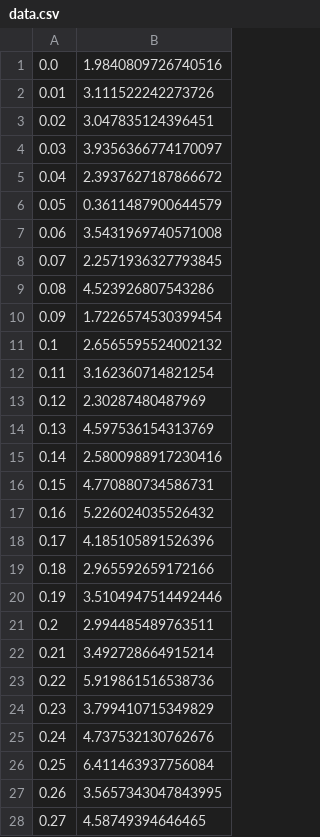
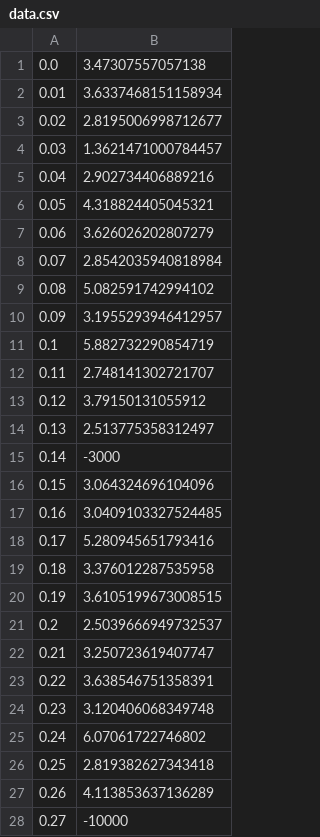
Before and after one commit to RuchchaSD/Bundle_Adjustment, a CSV file: Other/data/data.csv, drawn as a sheet; only a part is shown; the diff covers the shown part only.

```diff
--- a/Other/data/data.csv
+++ b/Other/data/data.csv
@@ -1,28 +1,28 @@
-0.0,1.9840809726740516
-0.01,3.111522242273726
-0.02,3.047835124396451
-0.03,3.9356366774170097
-0.04,2.3937627187866672
-0.05,0.3611487900644579
-0.06,3.5431969740571008
-0.07,2.2571936327793845
-0.08,4.523926807543286
-0.09,1.7226574530399454
-0.1,2.6565595524002132
-0.11,3.162360714821254
-0.12,2.30287480487969
-0.13,4.597536154313769
-0.14,2.5800988917230416
-0.15,4.770880734586731
-0.16,5.226024035526432
-0.17,4.185105891526396
-0.18,2.965592659172166
-0.19,3.5104947514492446
-0.2,2.994485489763511
-0.21,3.492728664915214
-0.22,5.919861516538736
-0.23,3.799410715349829
-0.24,4.737532130762676
-0.25,6.411463937756084
-0.26,3.5657343047843995
-0.27,4.58749394646465
+0.0,3.47307557057138
+0.01,3.6337468151158934
+0.02,2.8195006998712677
+0.03,1.3621471000784457
+0.04,2.902734406889216
+0.05,4.318824405045321
+0.06,3.626026202807279
+0.07,2.8542035940818984
+0.08,5.082591742994102
+0.09,3.1955293946412957
+0.1,5.882732290854719
+0.11,2.748141302721707
+0.12,3.79150131055912
+0.13,2.513775358312497
+0.14,-3000
+0.15,3.064324696104096
+0.16,3.0409103327524485
+0.17,5.280945651793416
+0.18,3.376012287535958
+0.19,3.6105199673008515
+0.2,2.5039666949732537
+0.21,3.250723619407747
+0.22,3.638546751358391
+0.23,3.120406068349748
+0.24,6.07061722746802
+0.25,2.819382627343418
+0.26,4.113853637136289
+0.27,-10000
```
Also changed, not shown: 72 edited cells elsewhere in this file, 11 other files.
